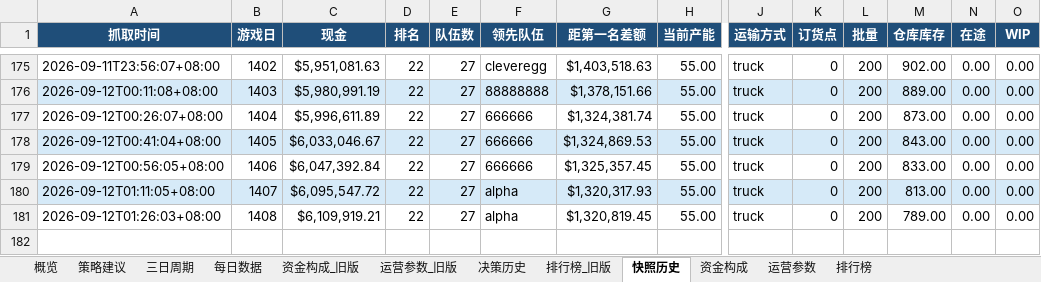
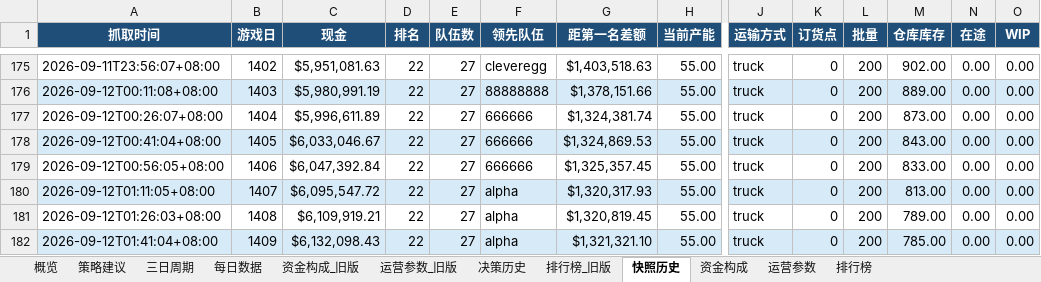
Before and after one commit to Vikotevili/sc-game-tracker, an Excel workbook: data/supply_chain_game.xlsx, sheet 快照历史, drawn as a sheet; only a part is shown, gaps mark what is left out; values as stored, in another font and other column widths than the file's, no borders; rows hold the shown columns only; the diff names each change by its address in the sheet, - before the commit and + after, or states it on an @@ line.

```diff
--- a/data/supply_chain_game.xlsx (sheet 快照历史)
+++ b/data/supply_chain_game.xlsx (sheet 快照历史)
+row 182: 2026-09-12T01:41:04+08:00 | 1409 | $6,132,098.43 | 22 | 27 | alpha | $1,321,321.10 | 55.00 | truck | 0 | 200 | 785.00 | 0.00 | 0.00
```
Also changed, not shown: sheet 排行榜, sheet 资金构成, sheet 策略建议, sheet 概览, sheet 每日数据, sheet 决策历史, 1 more sheet.
